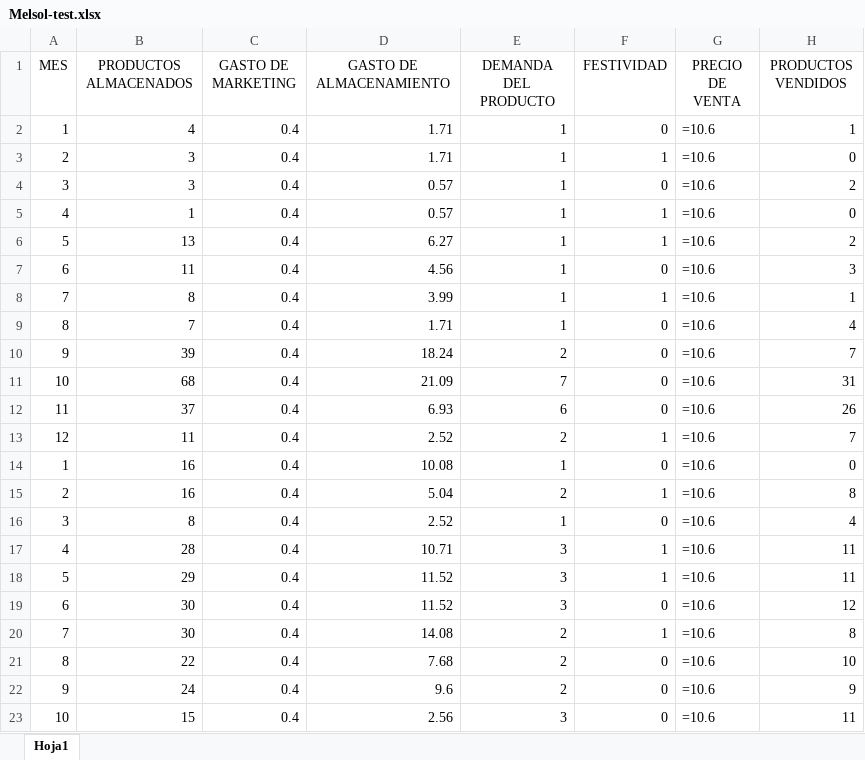
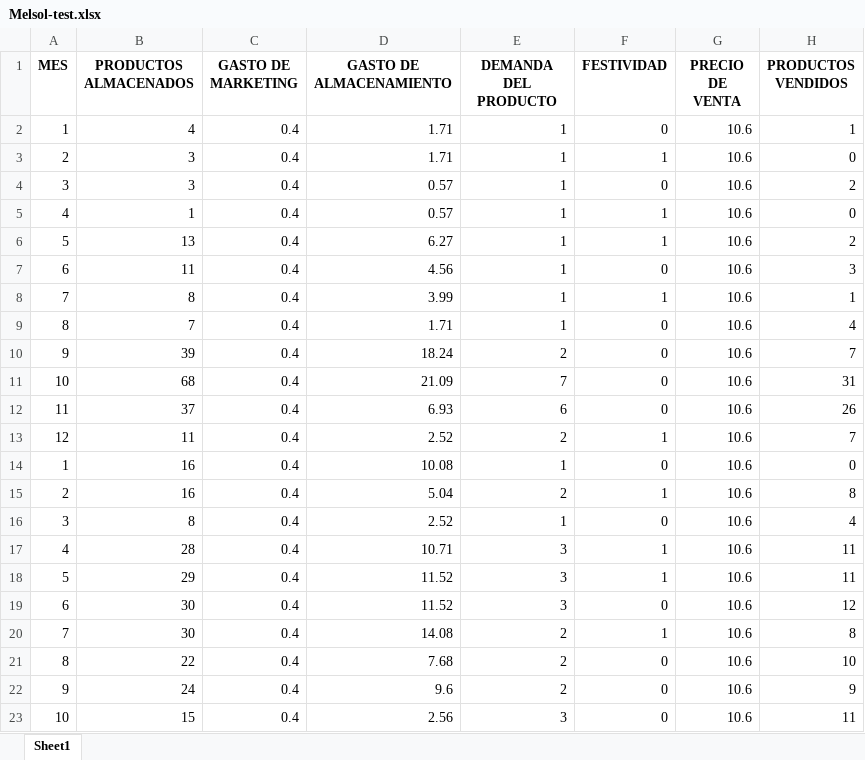
Before and after one commit to EliazarNoaLlas/App-Random-Forest-Regression, an Excel workbook: src/app/data/Melsol-test.xlsx, sheet Sheet1, drawn as a sheet; values as stored, in another font and other column widths than the file's, no borders; formulas are shown in place of their values; the diff names each change by its address in the sheet, - before the commit and + after, or states it on an @@ line.

```diff
--- a/src/app/data/Melsol-test.xlsx (sheet Sheet1)
+++ b/src/app/data/Melsol-test.xlsx (sheet Sheet1)
-sheet tab: Hoja1
+sheet tab: Sheet1
-A1:H1 bold: off
+A1:H1 bold: on
-G2:G23 (PRECIO DE VENTA): =10.6
+G2:G23 (PRECIO DE VENTA): 10.6
```
Also changed, not shown: 3 other files.
